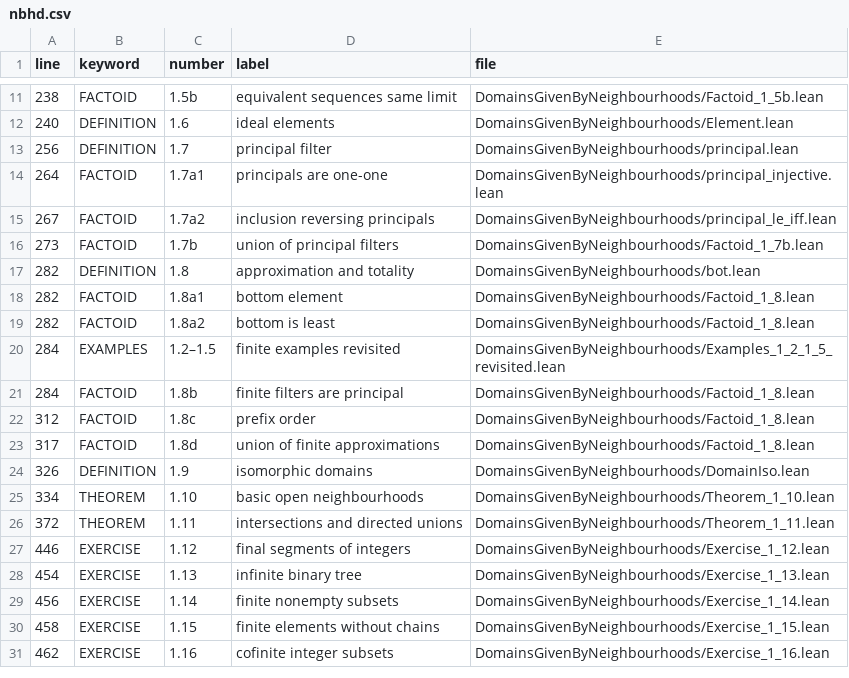
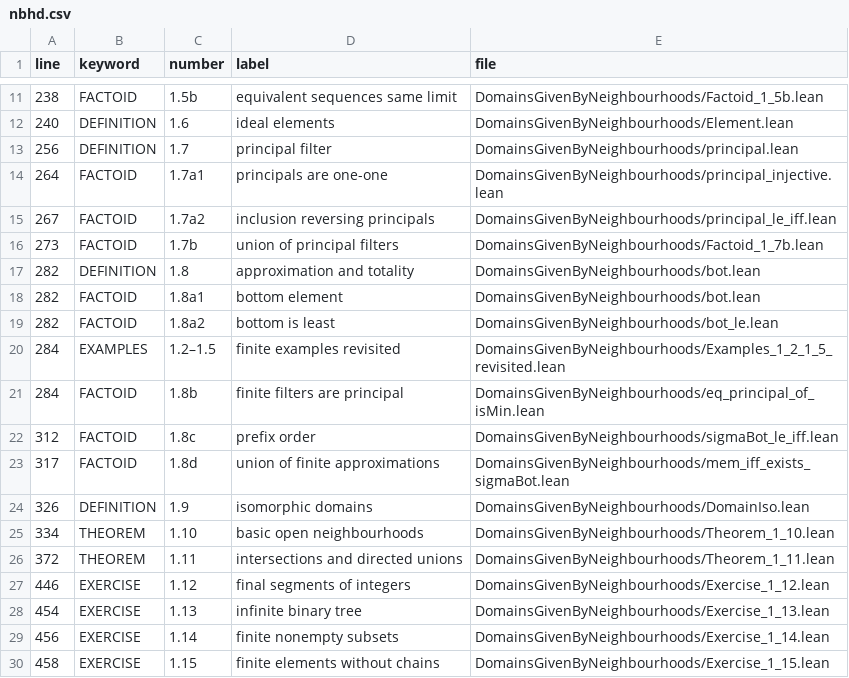
Before and after one commit to catskillsresearch/DomainTheory, a CSV file: nbhd.csv, drawn as a sheet; only a part is shown, gaps mark what is left out; the shorter side is filled out with more unchanged rows.

```diff
--- a/nbhd.csv
+++ b/nbhd.csv
@@ -17,8 +17,8 @@ line,keyword,number,label,file
 282,DEFINITION,1.8,approximation and totality,DomainsGivenByNeighbourhoods/bot.lean
-282,FACTOID,1.8a1,bottom element,DomainsGivenByNeighbourhoods/Factoid_1_8.lean
-282,FACTOID,1.8a2,bottom is least,DomainsGivenByNeighbourhoods/Factoid_1_8.lean
+282,FACTOID,1.8a1,bottom element,DomainsGivenByNeighbourhoods/bot.lean
+282,FACTOID,1.8a2,bottom is least,DomainsGivenByNeighbourhoods/bot_le.lean
 284,EXAMPLES,1.2–1.5,finite examples revisited,DomainsGivenByNeighbourhoods/Examples_1_2_1_5_revisited.lean
-284,FACTOID,1.8b,finite filters are principal,DomainsGivenByNeighbourhoods/Factoid_1_8.lean
-312,FACTOID,1.8c,prefix order,DomainsGivenByNeighbourhoods/Factoid_1_8.lean
-317,FACTOID,1.8d,union of finite approximations,DomainsGivenByNeighbourhoods/Factoid_1_8.lean
+284,FACTOID,1.8b,finite filters are principal,DomainsGivenByNeighbourhoods/eq_principal_of_isMin.lean
+312,FACTOID,1.8c,prefix order,DomainsGivenByNeighbourhoods/sigmaBot_le_iff.lean
+317,FACTOID,1.8d,union of finite approximations,DomainsGivenByNeighbourhoods/mem_iff_exists_sigmaBot.lean
 326,DEFINITION,1.9,isomorphic domains,DomainsGivenByNeighbourhoods/DomainIso.lean
```
Also changed, not shown: 37 other files.
